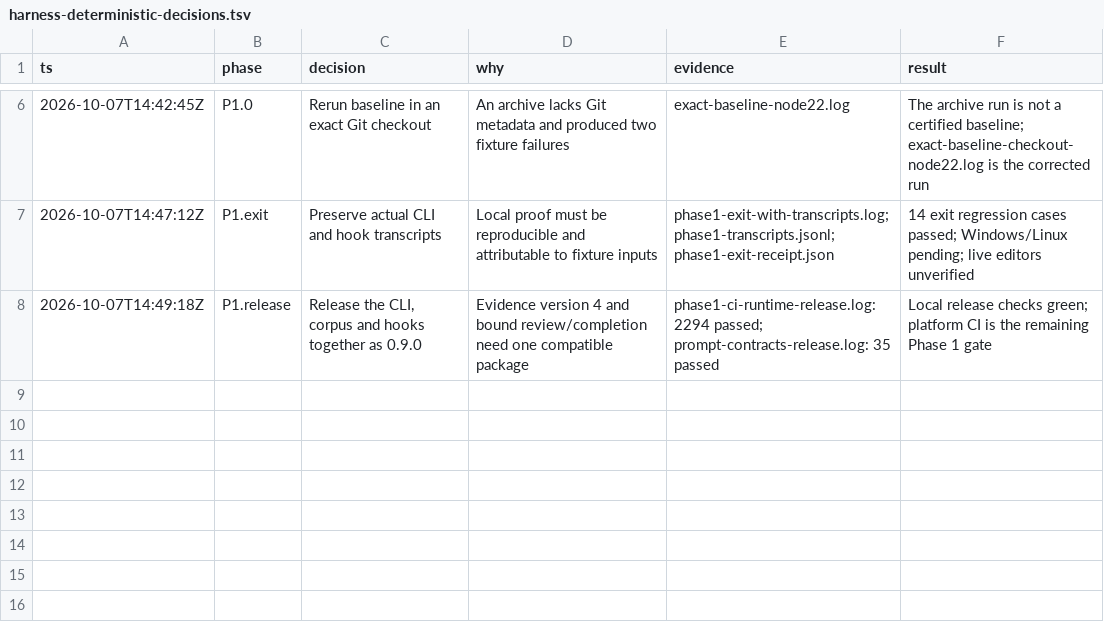
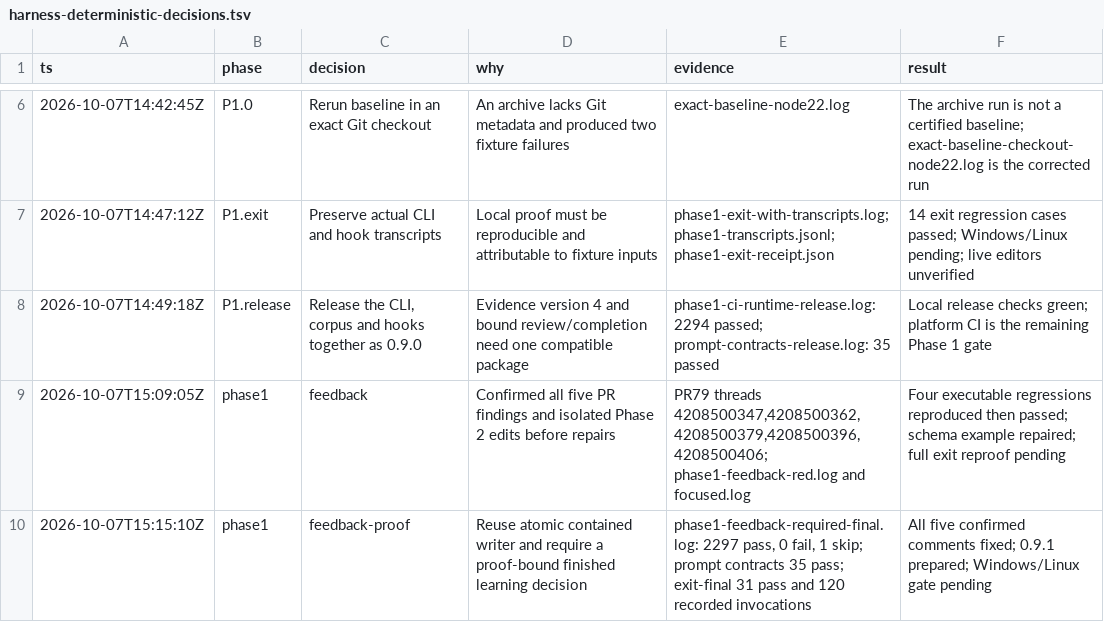
Before and after one commit to noodlemind/prompt-library, a TSV file: .audit/harness-deterministic-decisions.tsv, drawn as a sheet; only a part is shown, gaps mark what is left out.

Commit message:
fix(harness): repair installed authority and completed learning proof

```diff
--- a/.audit/harness-deterministic-decisions.tsv
+++ b/.audit/harness-deterministic-decisions.tsv
@@ -8 +8,3 @@ ts	phase	decision	why	evidence	result
 2026-10-07T14:49:18Z	P1.release	Release the CLI, corpus and hooks together as 0.9.0	Evidence version 4 and bound review/completion need one compatible package	phase1-ci-runtime-release.log: 2294 passed; prompt-contracts-release.log: 35 passed	Local release checks green; platform CI is the remaining Phase 1 gate
+2026-10-07T15:09:05Z	phase1	feedback	Confirmed all five PR findings and isolated Phase 2 edits before repairs	PR79 threads 4208500347,4208500362,4208500379,4208500396,4208500406; phase1-feedback-red.log and focused.log	Four executable regressions reproduced then passed; schema example repaired; full exit reproof pending
+2026-10-07T15:15:10Z	phase1	feedback-proof	Reuse atomic contained writer and require a proof-bound finished learning decision	phase1-feedback-required-final.log: 2297 pass, 0 fail, 1 skip; prompt contracts 35 pass; exit-final 31 pass and 120 recorded invocations	All five confirmed comments fixed; 0.9.1 prepared; Windows/Linux gate pending
```
Also changed, not shown: 22 other files.
